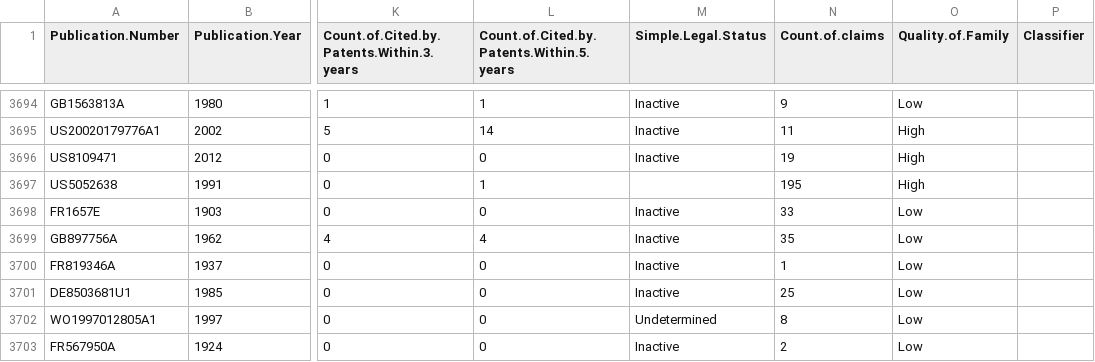
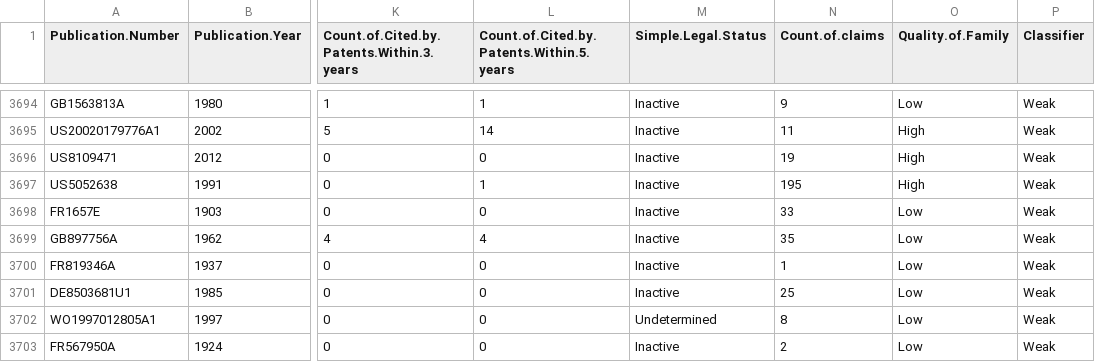
Before and after one commit to DolinskaInna/master_capstone, a CSV file: drones preprocessed_classified.csv, drawn as a sheet; only a part is shown, gaps mark what is left out; the diff covers the shown part only; the diff names each change by its address in the sheet, - before the commit and + after, or states it on an @@ line.

```diff
--- a/drones preprocessed_classified.csv
+++ b/drones preprocessed_classified.csv
-P3694:P3703 (Classifier): (empty)
+P3694:P3703 (Classifier): Weak
-M3697 (Simple.Legal.Status): (empty)
+M3697 (Simple.Legal.Status): Inactive
```
Also changed, not shown: 27 edited cells elsewhere in this file, drones preprocessed_classified (2).csv, 2 other files.
